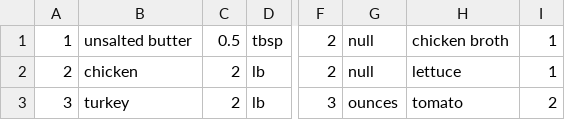
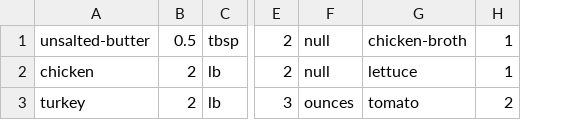
Before and after one commit to sim1ray/RecipeGenerator, a CSV file: Ingredients.csv, drawn as a sheet; only a part is shown, gaps mark what is left out; removed rows and columns are numbered as before the commit, all else as after; the diff names each change by its address in the sheet, - before the commit and + after, or states it on an @@ line.

```diff
--- a/Ingredients.csv
+++ b/Ingredients.csv
-column A, rows 1-3: 1 | 2 | 3
-A1: unsalted butter
+A1: unsalted-butter
-G1: chicken broth
+G1: chicken-broth
```
Also changed, not shown: IngredientList.csv, 16 other files.
